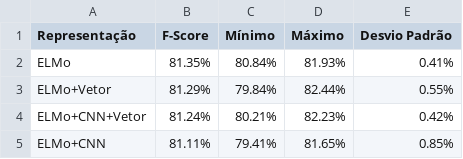
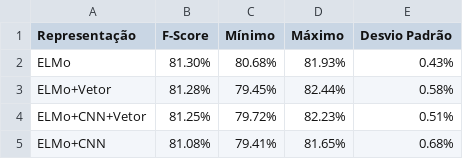
Before and after one commit to pvcastro/deeplearningufg, a CSV file: anova/grupo_Representation_20_epochs_mestrado_all_reps.csv, drawn as a sheet.

```diff
--- a/anova/grupo_Representation_20_epochs_mestrado_all_reps.csv
+++ b/anova/grupo_Representation_20_epochs_mestrado_all_reps.csv
@@ -1,5 +1,5 @@
 Representação,F-Score,Mínimo,Máximo,Desvio Padrão
-ELMo,81.35%,80.84%,81.93%,0.41%
-ELMo+Vetor,81.29%,79.84%,82.44%,0.55%
-ELMo+CNN+Vetor,81.24%,80.21%,82.23%,0.42%
-ELMo+CNN,81.11%,79.41%,81.65%,0.85%
+ELMo,81.30%,80.68%,81.93%,0.43%
+ELMo+Vetor,81.28%,79.45%,82.44%,0.58%
+ELMo+CNN+Vetor,81.25%,79.72%,82.23%,0.51%
+ELMo+CNN,81.08%,79.41%,81.65%,0.68%
```
Also changed, not shown: anova/grupo_Embedding_20_epochs_mestrado_all_reps.csv, anova/grupo_Model_Rep_Emb_Emb-Typ_20_epochs_mestrado_all_reps.csv, 5 other files.
